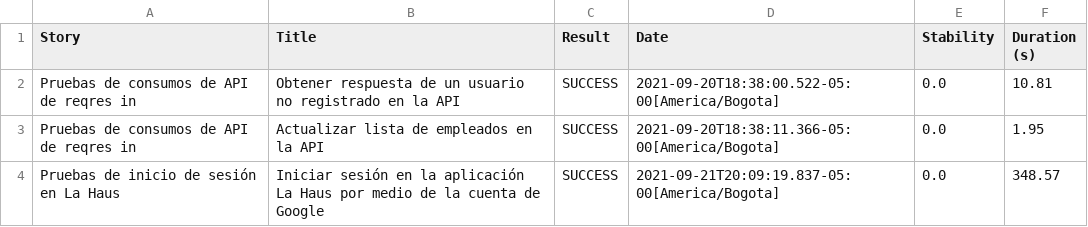
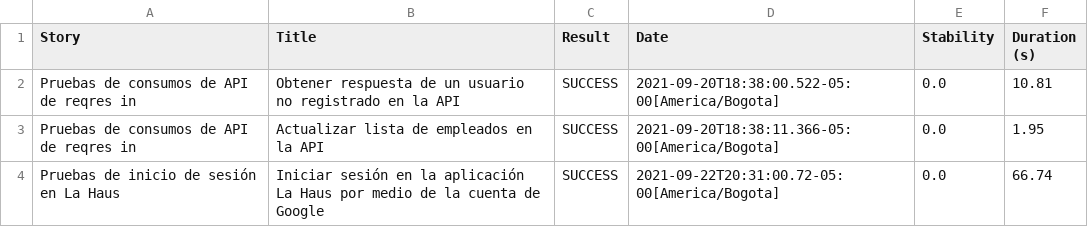
Before and after one commit to cindymrv/AutomationTestLaHaus, a CSV file: target/site/serenity/01f5288b80adbd3af52a8ed68a4a616d3164f750229f80da1ef344382d948835.csv, drawn as a sheet.

```diff
--- a/target/site/serenity/01f5288b80adbd3af52a8ed68a4a616d3164f750229f80da1ef344382d948835.csv
+++ b/target/site/serenity/01f5288b80adbd3af52a8ed68a4a616d3164f750229f80da1ef344382d948835.csv
@@ -3,2 +3,2 @@
 "Pruebas de consumos de API de reqres in","Actualizar lista de empleados en la API","SUCCESS","2021-09-20T18:38:11.366-05:00[America/Bogota]","0.0","1.95"
-"Pruebas de inicio de sesión en La Haus","Iniciar sesión en la aplicación La Haus por medio de la cuenta de Google","SUCCESS","2021-09-21T20:09:19.837-05:00[America/Bogota]","0.0","348.57"
+"Pruebas de inicio de sesión en La Haus","Iniciar sesión en la aplicación La Haus por medio de la cuenta de Google","SUCCESS","2021-09-22T20:31:00.72-05:00[America/Bogota]","0.0","66.74"
```
Also changed, not shown: target/site/serenity/d43c1431d965af48726b9edb9256dfd1d401783bee22ff20cd1ca51e5afea7b2.csv, target/site/serenity/results.csv, 45 other files.
